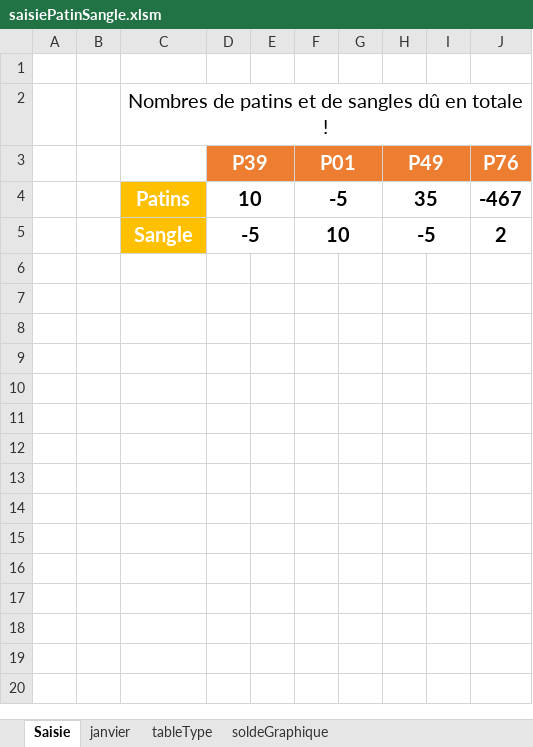
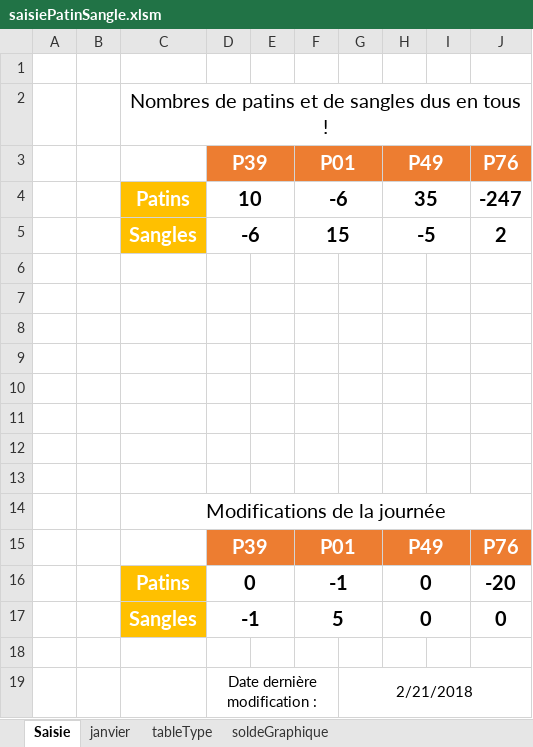
Before and after one commit to 4charles2/EXCEL, an Excel workbook: saisiePatinSangle.xlsm, sheet Saisie, drawn as a sheet; values as stored, in another font and other column widths than the file's, no borders; charts and pictures and conditional formats not drawn; removed rows and columns are numbered as before the commit, all else as after; the diff names each change by its address in the sheet, - before the commit and + after, or states it on an @@ line.

```diff
--- a/saisiePatinSangle.xlsm (sheet Saisie)
+++ b/saisiePatinSangle.xlsm (sheet Saisie)
-C2: …de sangles dû en totale !
+C2: …de sangles dus en tous !
-F4 (P01): -5
+F4 (P01): -6
-J4 (P76): -467
+J4 (P76): -247
+row 5:  |  | Sangles | -6 |  | 15 |  | -5 |  | 2
-row 6:  |  | Sangle | -5 |  | 10 |  | -5 |  | 2
+row 6: (empty)
-C6 fill: #FFC000
+C6 fill: none
-D5:E5 merged
-F5:G5 merged
-H5:I5 merged
+row 7: (empty)
+row 8: (empty)
+row 9: (empty)
+row 10: (empty)
+row 11: (empty)
+row 12: (empty)
+row 13: (empty)
+row 14:  |  | Modifications de la journée
+row 15:  |  |  | P39 |  | P01 |  | P49 |  | P76
+row 16:  |  | Patins | 0 |  | -1 |  | 0 |  | -20
+row 17:  |  | Sangles | -1 |  | 5 |  | 0 |  | 0
+row 18: (empty)
+row 19:  |  |  | Date dernière modification : |  |  | 2/21/2018
```
Also changed, not shown: charts or pictures, suiviePatins.xlsx, suivieSangles.xlsx, 1 other file.
